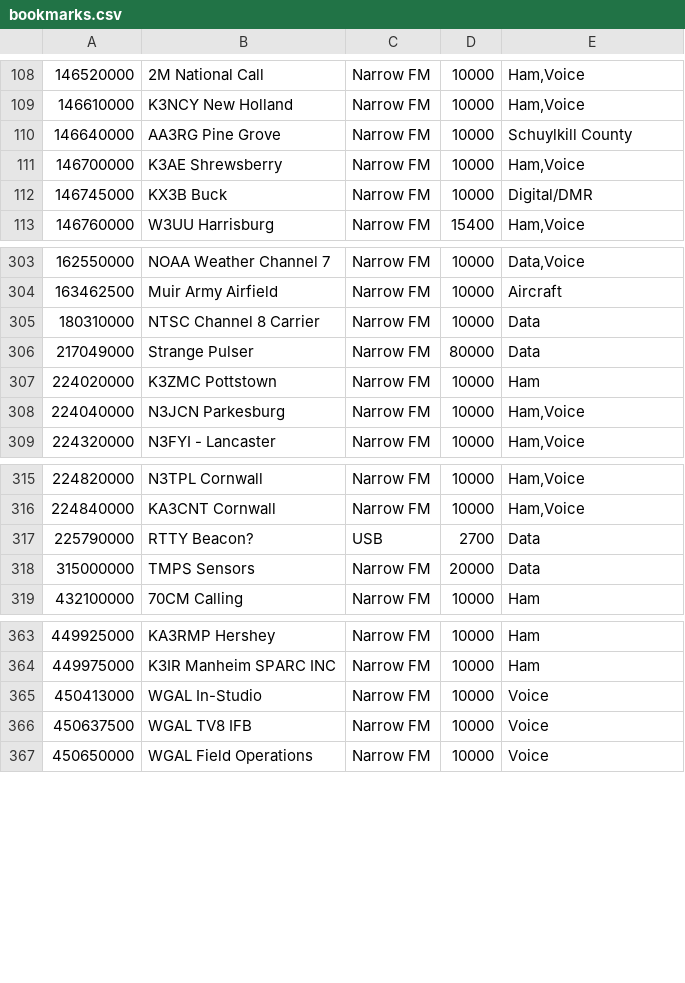
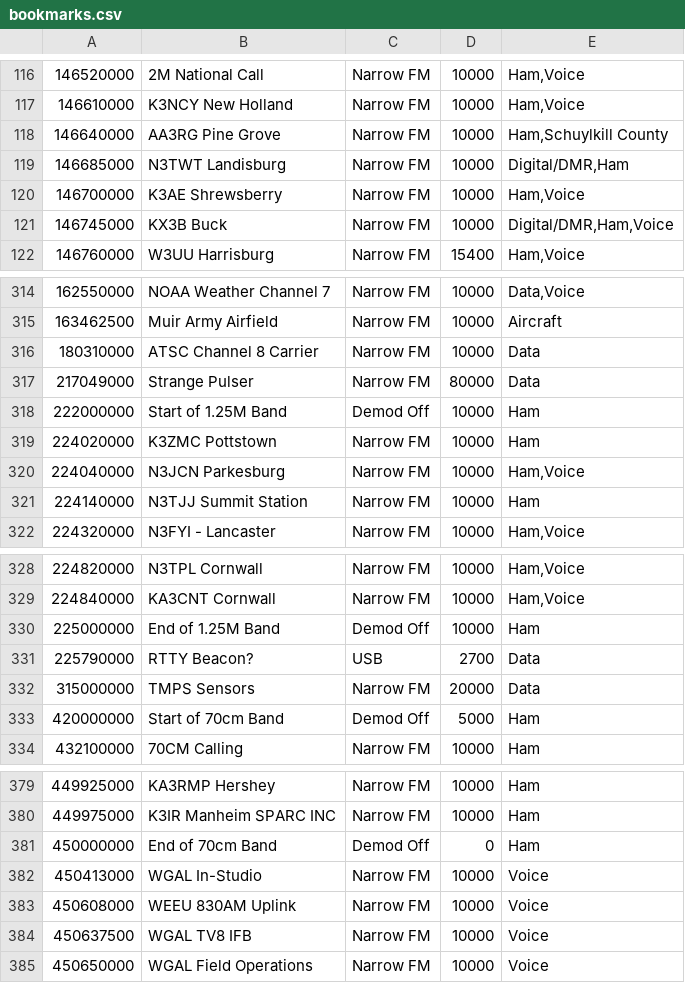
Before and after one commit to tomswartz07/linux-configs, a CSV file: .config/gqrx/bookmarks.csv, drawn as a sheet; only a part is shown, gaps mark what is left out; addresses are those after the commit; the diff covers the shown part only; the diff names each change by its address in the sheet, - before the commit and + after, or states it on an @@ line.

```diff
--- a/.config/gqrx/bookmarks.csv
+++ b/.config/gqrx/bookmarks.csv
-E118: Schuylkill County
+E118: Ham,Schuylkill County
+row 119: 146685000 | N3TWT Landisburg | Narrow FM | 10000 | Digital/DMR,Ham
-E121: Digital/DMR
+E121: Digital/DMR,Ham,Voice
-B316: NTSC Channel 8 Carrier
+B316: ATSC Channel 8 Carrier
+row 318: 222000000 | Start of 1.25M Band | Demod Off | 10000 | Ham
+row 321: 224140000 | N3TJJ Summit Station | Narrow FM | 10000 | Ham
+row 330: 225000000 | End of 1.25M Band | Demod Off | 10000 | Ham
+row 333: 420000000 | Start of 70cm Band | Demod Off | 5000 | Ham
+row 381: 450000000 | End of 70cm Band | Demod Off | 0 | Ham
+row 383: 450608000 | WEEU 830AM Uplink | Narrow FM | 10000 | Voice
```
Also changed, not shown: 17 added rows, 1 removed row, 8 moved rows and 7 edited cells elsewhere in this file.
